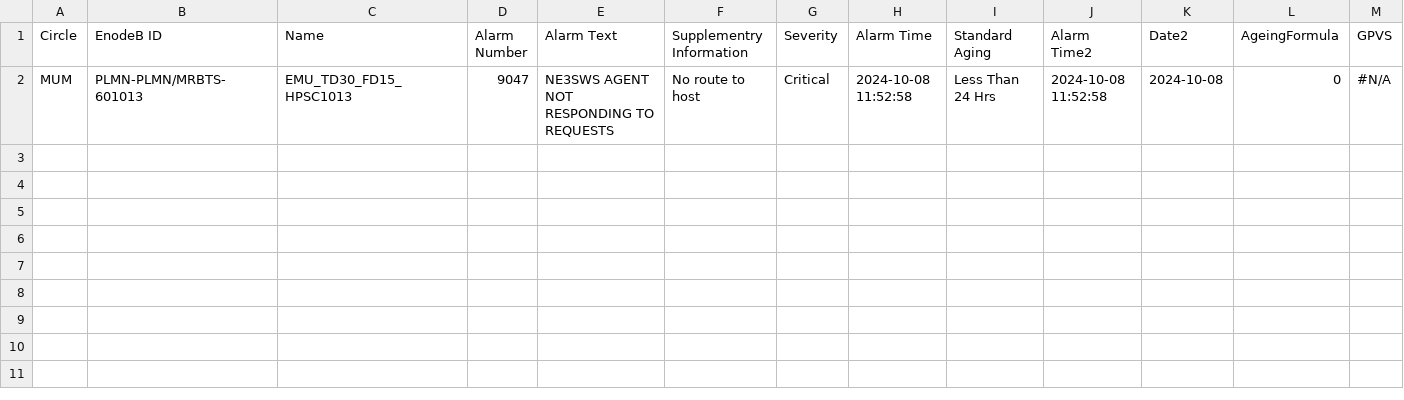
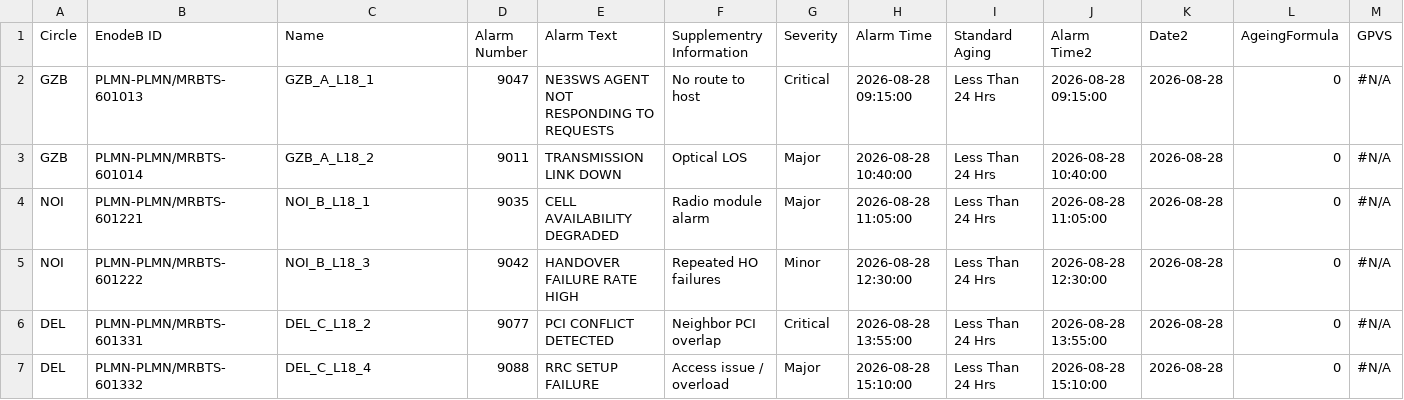
Before and after one commit to Adithakur954/KPIFrontend, a CSV file: public/templates/alarm-upload-template.csv, drawn as a sheet.

```diff
--- a/public/templates/alarm-upload-template.csv
+++ b/public/templates/alarm-upload-template.csv
@@ -1,2 +1,7 @@
 Circle,EnodeB ID,Name,Alarm Number,Alarm Text,Supplementry Information,Severity,Alarm Time,Standard Aging,Alarm Time2,Date2,AgeingFormula,GPVS
-MUM,PLMN-PLMN/MRBTS-601013,EMU_TD30_FD15_HPSC1013,9047,NE3SWS AGENT NOT RESPONDING TO REQUESTS,No route to host,Critical,2024-10-08 11:52:58,Less Than 24 Hrs,2024-10-08 11:52:58,2024-10-08,0,#N/A
+GZB,PLMN-PLMN/MRBTS-601013,GZB_A_L18_1,9047,NE3SWS AGENT NOT RESPONDING TO REQUESTS,No route to host,Critical,2026-08-28 09:15:00,Less Than 24 Hrs,2026-08-28 09:15:00,2026-08-28,0,#N/A
+GZB,PLMN-PLMN/MRBTS-601014,GZB_A_L18_2,9011,TRANSMISSION LINK DOWN,Optical LOS,Major,2026-08-28 10:40:00,Less Than 24 Hrs,2026-08-28 10:40:00,2026-08-28,0,#N/A
+NOI,PLMN-PLMN/MRBTS-601221,NOI_B_L18_1,9035,CELL AVAILABILITY DEGRADED,Radio module alarm,Major,2026-08-28 11:05:00,Less Than 24 Hrs,2026-08-28 11:05:00,2026-08-28,0,#N/A
+NOI,PLMN-PLMN/MRBTS-601222,NOI_B_L18_3,9042,HANDOVER FAILURE RATE HIGH,Repeated HO failures,Minor,2026-08-28 12:30:00,Less Than 24 Hrs,2026-08-28 12:30:00,2026-08-28,0,#N/A
+DEL,PLMN-PLMN/MRBTS-601331,DEL_C_L18_2,9077,PCI CONFLICT DETECTED,Neighbor PCI overlap,Critical,2026-08-28 13:55:00,Less Than 24 Hrs,2026-08-28 13:55:00,2026-08-28,0,#N/A
+DEL,PLMN-PLMN/MRBTS-601332,DEL_C_L18_4,9088,RRC SETUP FAILURE,Access issue / overload,Major,2026-08-28 15:10:00,Less Than 24 Hrs,2026-08-28 15:10:00,2026-08-28,0,#N/A
```
Also changed, not shown: public/templates/kpi-upload-template.csv, public/templates/site-upload-template.csv, 18 other files.
